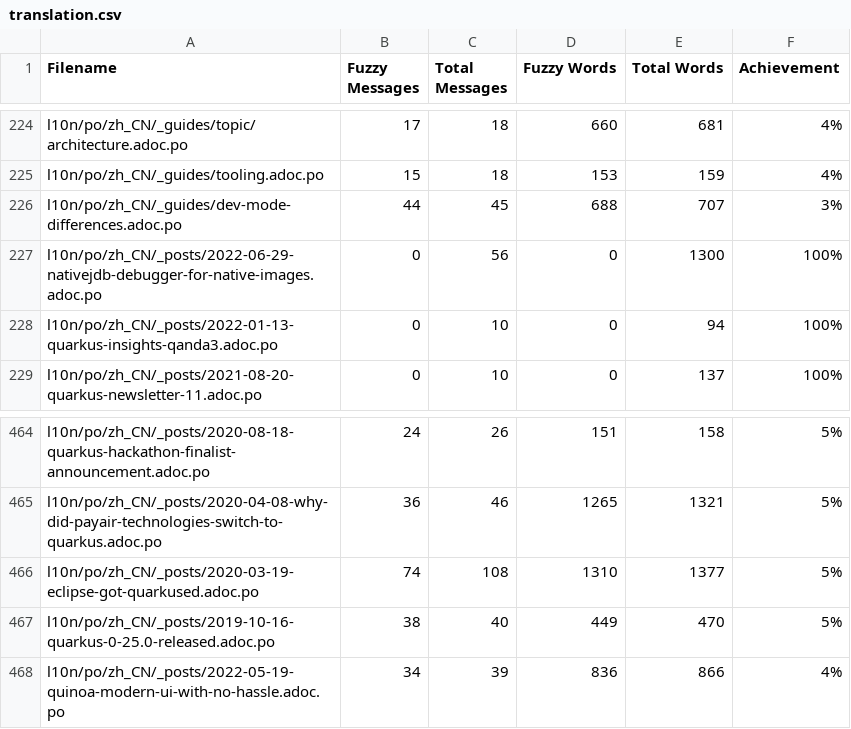
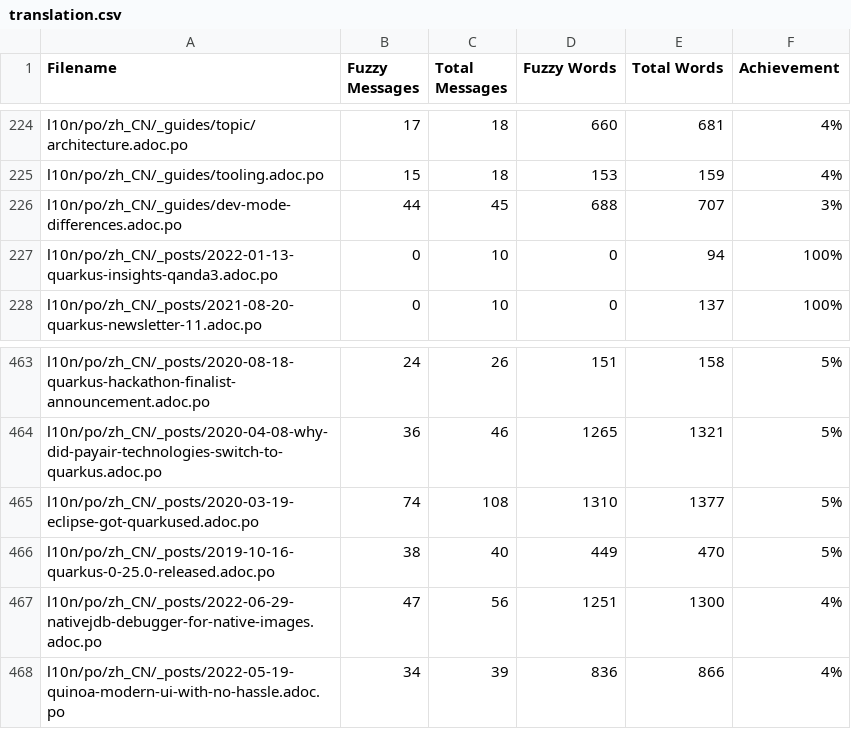
Before and after one commit to shadowmanportfolio/cn.quarkus.io, a CSV file: l10n/stats/translation.csv, drawn as a sheet; only a part is shown, gaps mark what is left out; removed rows and columns are numbered as before the commit, all else as after; the diff names each change by its address in the sheet, - before the commit and + after, or states it on an @@ line.

Commit message:
Update translation stats

```diff
--- a/l10n/stats/translation.csv
+++ b/l10n/stats/translation.csv
-row 227: l10n/po/zh_CN/_posts/2022-06-29-nativejdb-debugger-for-native-images.adoc.po | 0 | 56 | 0 | 1300 | 100%
+row 467: l10n/po/zh_CN/_posts/2022-06-29-nativejdb-debugger-for-native-images.adoc.po | 47 | 56 | 1251 | 1300 | 4%
```
